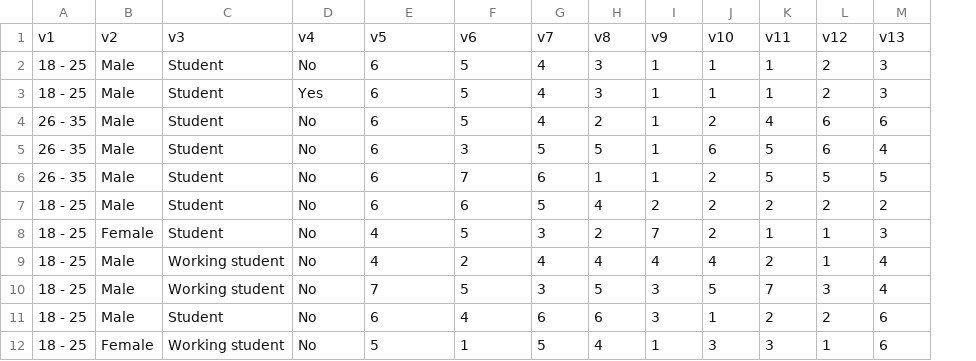
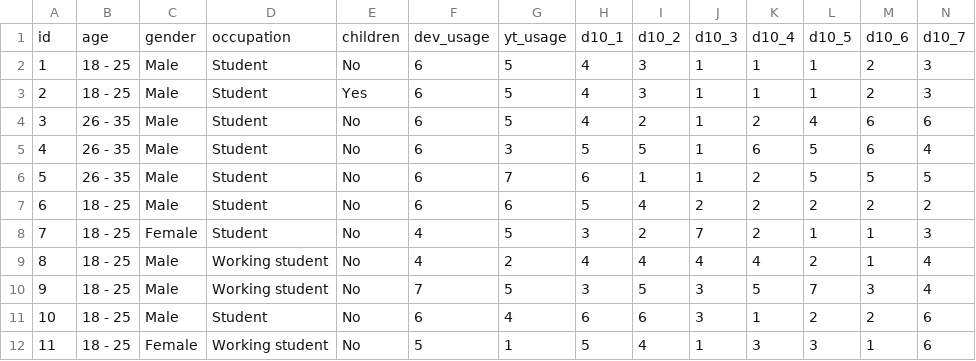
Before and after one commit to PeterBaraka/SAS_PROJECT, a CSV file: sas_project/yt_s_var.csv, drawn as a sheet; only a part is shown; removed rows and columns are numbered as before the commit, all else as after; rows hold the shown columns only; the diff names each change by its address in the sheet, - before the commit and + after, or states it on an @@ line.

```diff
--- a/sas_project/yt_s_var.csv
+++ b/sas_project/yt_s_var.csv
+column A, rows 2-12: 1 | 2 | 3 | 4 | 5 | 6 | 7 | 8 | 9 | 10 | 11
-row 1: v1 | v2 | v3 | v4 | v5 | v6 | v7 | v8 | v9 | v10 | v11 | v12 | v13
+row 1: id | age | gender | occupation | children | dev_usage | yt_usage | d10_1 | d10_2 | d10_3 | d10_4 | d10_5 | d10_6 | d10_7
```
Also changed, not shown: 3 other files.
